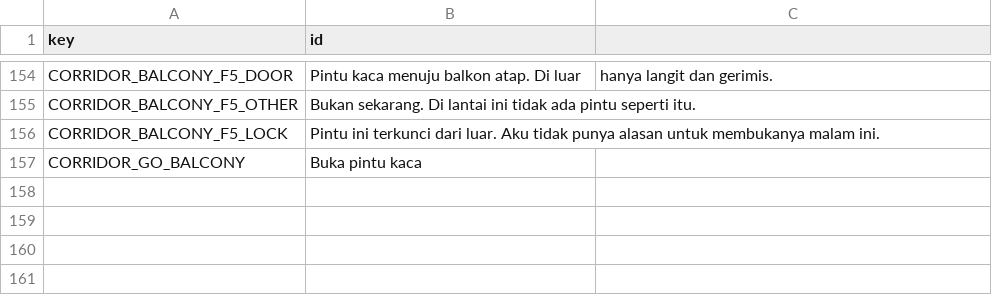
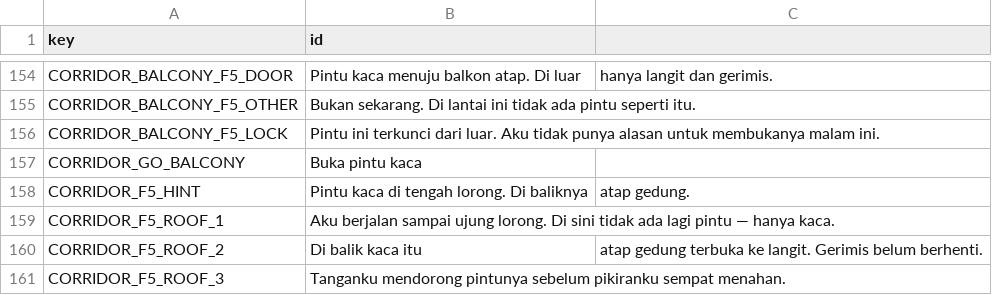
Before and after one commit to Zenixu/SevenMoons, a CSV file: data/localization/id.csv, drawn as a sheet; only a part is shown, gaps mark what is left out; the diff names each change by its address in the sheet, - before the commit and + after, or states it on an @@ line.

Commit message:
fix: intro cutscene benar-benar tampil (tirai hitam memudar) + lantai 5 harus jalan ke tengah lalu cutscene rooftop, pintu kaca pindah ke tengah lorong

```diff
--- a/data/localization/id.csv
+++ b/data/localization/id.csv
+row 158: CORRIDOR_F5_HINT | Pintu kaca di tengah lorong. Di baliknya | atap gedung.
+row 159: CORRIDOR_F5_ROOF_1 | Aku berjalan sampai ujung lorong. Di sini tidak ada lagi pintu — hanya kaca.
+row 160: CORRIDOR_F5_ROOF_2 | Di balik kaca itu | atap gedung terbuka ke langit. Gerimis belum berhenti.
+row 161: CORRIDOR_F5_ROOF_3 | Tanganku mendorong pintunya sebelum pikiranku sempat menahan.
```
Also changed, not shown: 10 other files.
